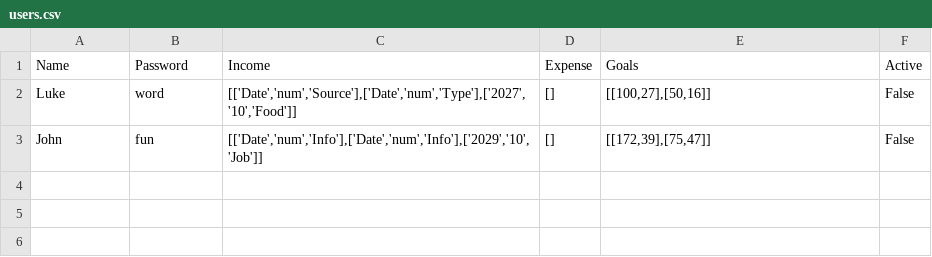
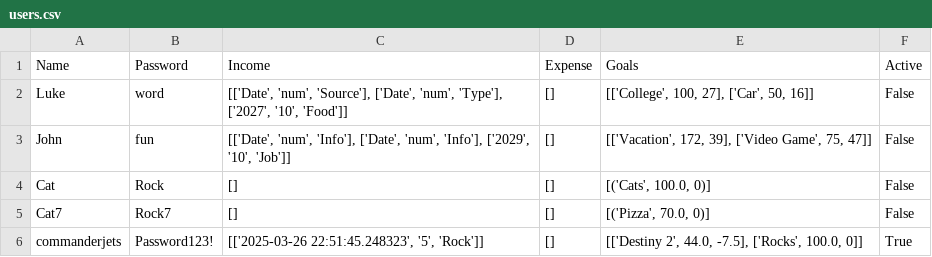
Before and after one commit to UCAS-LukeMurdock/Personal-Finance-Program, a CSV file: users.csv, drawn as a sheet.

Commit message:
Finished Goals

```diff
--- a/users.csv
+++ b/users.csv
@@ -1,3 +1,6 @@
 Name,Password,Income,Expense,Goals,Active
-Luke,word,"[['Date','num','Source'],['Date','num','Type'],['2027','10','Food']]","[]","[[100,27],[50,16]]",False
-John,fun,"[['Date','num','Info'],['Date','num','Info'],['2029','10','Job']]","[]","[[172,39],[75,47]]",False
+Luke,word,"[['Date', 'num', 'Source'], ['Date', 'num', 'Type'], ['2027', '10', 'Food']]",[],"[['College', 100, 27], ['Car', 50, 16]]",False
+John,fun,"[['Date', 'num', 'Info'], ['Date', 'num', 'Info'], ['2029', '10', 'Job']]",[],"[['Vacation', 172, 39], ['Video Game', 75, 47]]",False
+Cat,Rock,[],[],"[('Cats', 100.0, 0)]",False
+Cat7,Rock7,[],[],"[('Pizza', 70.0, 0)]",False
+commanderjets,Password123!,"[['2025-03-26 22:51:45.248323', '5', 'Rock']]",[],"[['Destiny 2', 44.0, -7.5], ['Rocks', 100.0, 0]]",True
```
Also changed, not shown: 3 other files.
